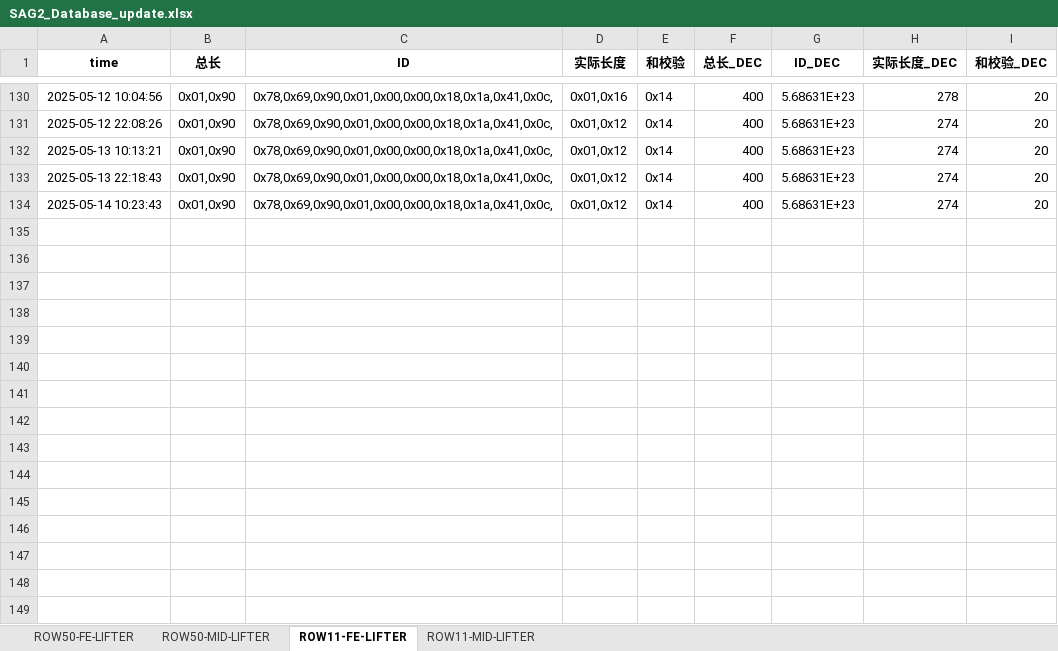
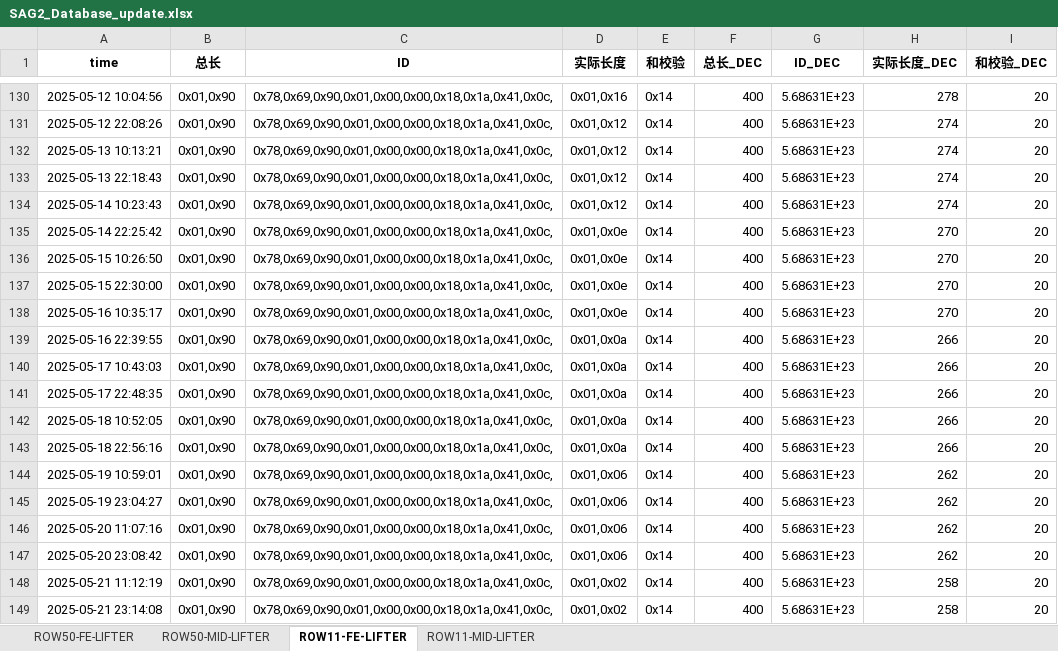
Before and after one commit to weichencsu/amman2503, an Excel workbook: SAG2_Database_update.xlsx, sheet ROW11-FE-LIFTER, drawn as a sheet; only a part is shown, gaps mark what is left out; values as stored, in another font and other column widths than the file's, no borders; the diff names each change by its address in the sheet, - before the commit and + after, or states it on an @@ line.

```diff
--- a/SAG2_Database_update.xlsx (sheet ROW11-FE-LIFTER)
+++ b/SAG2_Database_update.xlsx (sheet ROW11-FE-LIFTER)
+row 135: 2025-05-14 22:25:42 | 0x01,0x90 | 0x78,0x69,0x90,0x01,0x00,0x00,0x18,0x1a,0x41,0x0c, | 0x01,0x0e | 0x14 | 400 | 5.68631E+23 | 270 | 20
+row 136: 2025-05-15 10:26:50 | 0x01,0x90 | 0x78,0x69,0x90,0x01,0x00,0x00,0x18,0x1a,0x41,0x0c, | 0x01,0x0e | 0x14 | 400 | 5.68631E+23 | 270 | 20
+row 137: 2025-05-15 22:30:00 | 0x01,0x90 | 0x78,0x69,0x90,0x01,0x00,0x00,0x18,0x1a,0x41,0x0c, | 0x01,0x0e | 0x14 | 400 | 5.68631E+23 | 270 | 20
+row 138: 2025-05-16 10:35:17 | 0x01,0x90 | 0x78,0x69,0x90,0x01,0x00,0x00,0x18,0x1a,0x41,0x0c, | 0x01,0x0e | 0x14 | 400 | 5.68631E+23 | 270 | 20
+row 139: 2025-05-16 22:39:55 | 0x01,0x90 | 0x78,0x69,0x90,0x01,0x00,0x00,0x18,0x1a,0x41,0x0c, | 0x01,0x0a | 0x14 | 400 | 5.68631E+23 | 266 | 20
+row 140: 2025-05-17 10:43:03 | 0x01,0x90 | 0x78,0x69,0x90,0x01,0x00,0x00,0x18,0x1a,0x41,0x0c, | 0x01,0x0a | 0x14 | 400 | 5.68631E+23 | 266 | 20
+row 141: 2025-05-17 22:48:35 | 0x01,0x90 | 0x78,0x69,0x90,0x01,0x00,0x00,0x18,0x1a,0x41,0x0c, | 0x01,0x0a | 0x14 | 400 | 5.68631E+23 | 266 | 20
+row 142: 2025-05-18 10:52:05 | 0x01,0x90 | 0x78,0x69,0x90,0x01,0x00,0x00,0x18,0x1a,0x41,0x0c, | 0x01,0x0a | 0x14 | 400 | 5.68631E+23 | 266 | 20
+row 143: 2025-05-18 22:56:16 | 0x01,0x90 | 0x78,0x69,0x90,0x01,0x00,0x00,0x18,0x1a,0x41,0x0c, | 0x01,0x0a | 0x14 | 400 | 5.68631E+23 | 266 | 20
+row 144: 2025-05-19 10:59:01 | 0x01,0x90 | 0x78,0x69,0x90,0x01,0x00,0x00,0x18,0x1a,0x41,0x0c, | 0x01,0x06 | 0x14 | 400 | 5.68631E+23 | 262 | 20
+row 145: 2025-05-19 23:04:27 | 0x01,0x90 | 0x78,0x69,0x90,0x01,0x00,0x00,0x18,0x1a,0x41,0x0c, | 0x01,0x06 | 0x14 | 400 | 5.68631E+23 | 262 | 20
+row 146: 2025-05-20 11:07:16 | 0x01,0x90 | 0x78,0x69,0x90,0x01,0x00,0x00,0x18,0x1a,0x41,0x0c, | 0x01,0x06 | 0x14 | 400 | 5.68631E+23 | 262 | 20
+row 147: 2025-05-20 23:08:42 | 0x01,0x90 | 0x78,0x69,0x90,0x01,0x00,0x00,0x18,0x1a,0x41,0x0c, | 0x01,0x06 | 0x14 | 400 | 5.68631E+23 | 262 | 20
+row 148: 2025-05-21 11:12:19 | 0x01,0x90 | 0x78,0x69,0x90,0x01,0x00,0x00,0x18,0x1a,0x41,0x0c, | 0x01,0x02 | 0x14 | 400 | 5.68631E+23 | 258 | 20
+row 149: 2025-05-21 23:14:08 | 0x01,0x90 | 0x78,0x69,0x90,0x01,0x00,0x00,0x18,0x1a,0x41,0x0c, | 0x01,0x02 | 0x14 | 400 | 5.68631E+23 | 258 | 20
```
Also changed, not shown: sheet ROW50-MID-LIFTER, sheet ROW50-FE-LIFTER, sheet ROW11-MID-LIFTER.
